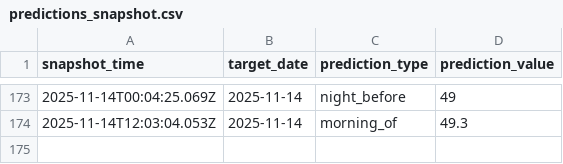
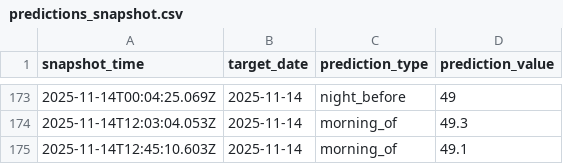
Before and after one commit to hwaheed13/nws-forecast-logger, a CSV file: predictions_snapshot.csv, drawn as a sheet; only a part is shown, gaps mark what is left out.

Commit message:
Log morning_of prediction for 2025-11-14

```diff
--- a/predictions_snapshot.csv
+++ b/predictions_snapshot.csv
@@ -174 +174,2 @@ snapshot_time,target_date,prediction_type,prediction_value
 2025-11-14T12:03:04.053Z,2025-11-14,morning_of,49.3
+2025-11-14T12:45:10.603Z,2025-11-14,morning_of,49.1
```
